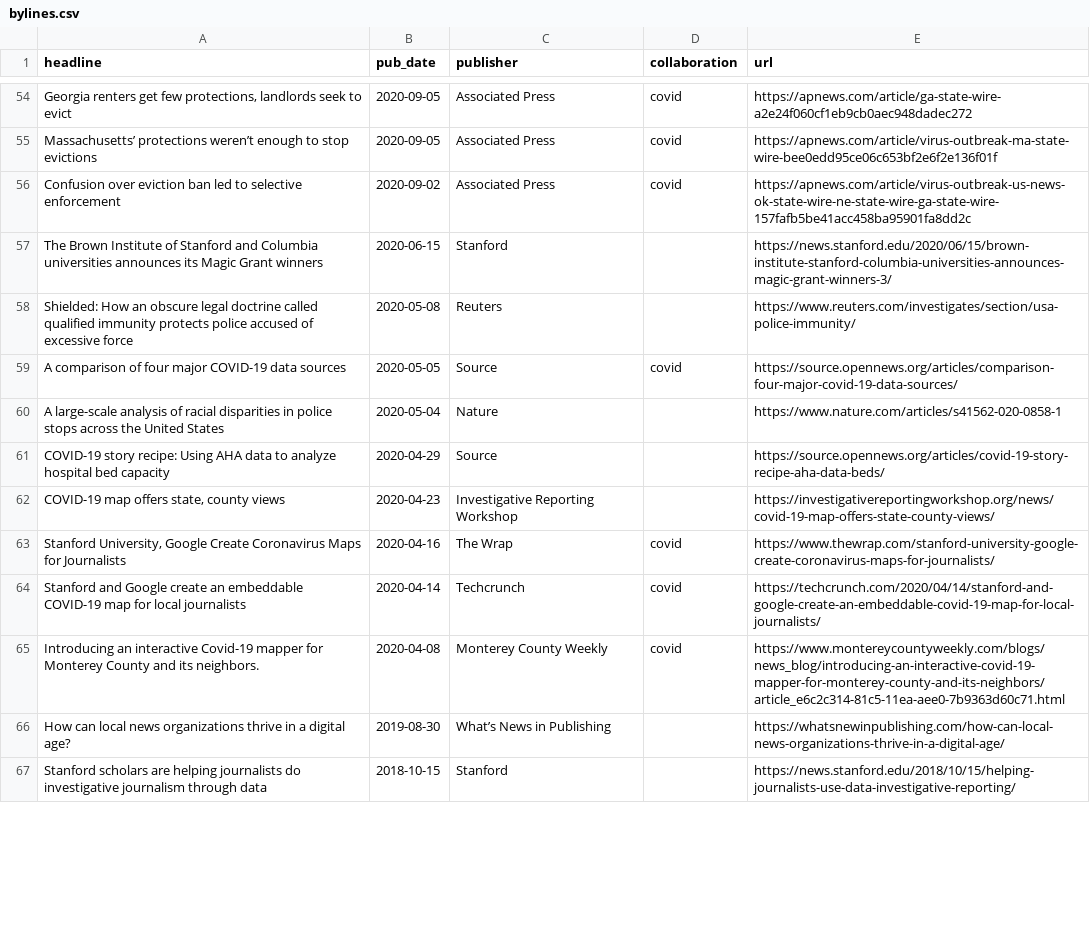
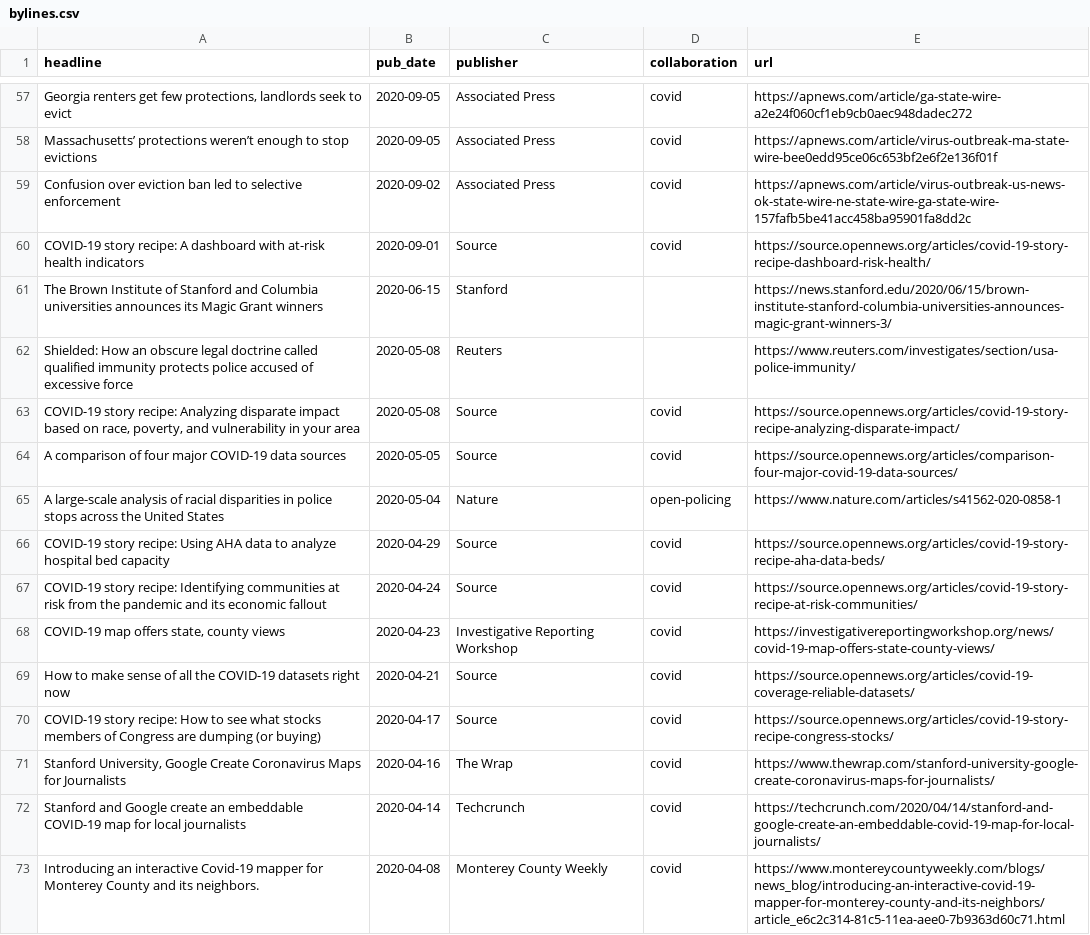
Before and after one commit to biglocalnews/bylines, a CSV file: bylines.csv, drawn as a sheet; only a part is shown, gaps mark what is left out; the shorter side is filled out with more unchanged rows; the diff covers the shown part only.

Commit message:
Filled in more bylines

```diff
--- a/bylines.csv
+++ b/bylines.csv
@@ -56,8 +59,13 @@ Massachusetts’ protections weren’t enough to stop evictions,2020-09-05,Assoc
 Confusion over eviction ban led to selective enforcement,2020-09-02,Associated Press,covid,https://apnews.com/article/virus-outbreak-us-news-ok-state-wire-ne-state-wire-ga-state-wire-157fafb5be41acc458ba95901fa8dd2c
+COVID-19 story recipe: A dashboard with at-risk health indicators,2020-09-01,Source,covid,https://source.opennews.org/articles/covid-19-story-recipe-dashboard-risk-health/
 The Brown Institute of Stanford and Columbia universities announces its Magic Grant winners,2020-06-15,Stanford,,https://news.stanford.edu/2020/06/15/brown-institute-stanford-columbia-universities-announces-magic-grant-winners-3/
 Shielded: How an obscure legal doctrine called qualified immunity protects police accused of excessive force,2020-05-08,Reuters,,https://www.reuters.com/investigates/section/usa-police-immunity/
+"COVID-19 story recipe: Analyzing disparate impact based on race, poverty, and vulnerability in your area",2020-05-08,Source,covid,https://source.opennews.org/articles/covid-19-story-recipe-analyzing-disparate-impact/
 A comparison of four major COVID-19 data sources,2020-05-05,Source,covid,https://source.opennews.org/articles/comparison-four-major-covid-19-data-sources/
-A large-scale analysis of racial disparities in police stops across the United States,2020-05-04,Nature,,https://www.nature.com/articles/s41562-020-0858-1
-COVID-19 story recipe: Using AHA data to analyze hospital bed capacity,2020-04-29,Source,,https://source.opennews.org/articles/covid-19-story-recipe-aha-data-beds/
-"COVID-19 map offers state, county views",2020-04-23,Investigative Reporting Workshop,,https://investigativereportingworkshop.org/news/covid-19-map-offers-state-county-views/
+A large-scale analysis of racial disparities in police stops across the United States,2020-05-04,Nature,open-policing,https://www.nature.com/articles/s41562-020-0858-1
+COVID-19 story recipe: Using AHA data to analyze hospital bed capacity,2020-04-29,Source,covid,https://source.opennews.org/articles/covid-19-story-recipe-aha-data-beds/
+COVID-19 story recipe: Identifying communities at risk from the pandemic and its economic fallout,2020-04-24,Source,covid,https://source.opennews.org/articles/covid-19-story-recipe-at-risk-communities/
+"COVID-19 map offers state, county views",2020-04-23,Investigative Reporting Workshop,covid,https://investigativereportingworkshop.org/news/covid-19-map-offers-state-county-views/
+How to make sense of all the COVID-19 datasets right now,2020-04-21,Source,covid,https://source.opennews.org/articles/covid-19-coverage-reliable-datasets/
+COVID-19 story recipe: How to see what stocks members of Congress are dumping (or buying),2020-04-17,Source,covid,https://source.opennews.org/articles/covid-19-story-recipe-congress-stocks/
 "Stanford University, Google Create Coronavirus Maps for Journalists",2020-04-16,The Wrap,covid,https://www.thewrap.com/stanford-university-google-create-coronavirus-maps-for-journalists/
```
Also changed, not shown: 5 added rows and 14 edited cells elsewhere in this file.
